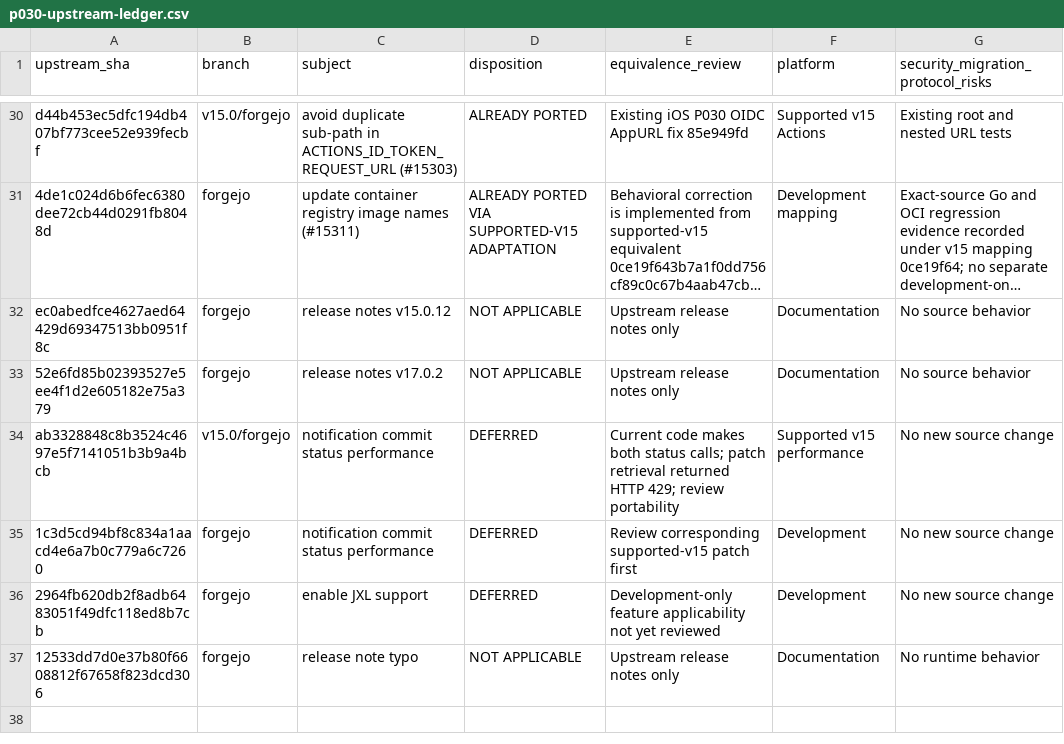
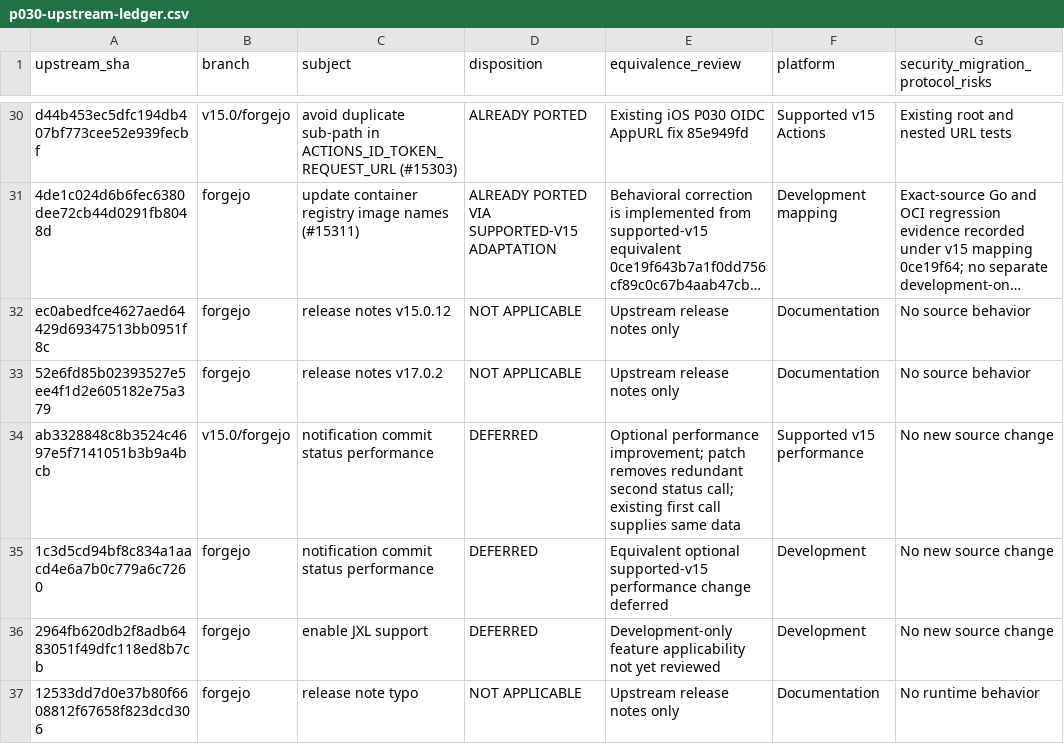
Before and after one commit to nghianguyen150612/Forgejo-iOS, a CSV file: docs/p030-upstream-ledger.csv, drawn as a sheet; only a part is shown, gaps mark what is left out; long unchanged cells end in ….

Commit message:
docs(p030): disposition notification performance patch

```diff
--- a/docs/p030-upstream-ledger.csv
+++ b/docs/p030-upstream-ledger.csv
@@ -33,4 +33,4 @@ ec0abedfce4627aed64429d69347513bb0951f8c,forgejo,release notes v15.0.12,NOT APPL
 52e6fd85b02393527e5ee4f1d2e605182e75a379,forgejo,release notes v17.0.2,NOT APPLICABLE,Upstream release notes only,Documentation,No source behavior
-ab3328848c8b3524c4697e5f7141051b3b9a4bcb,v15.0/forgejo,notification commit status performance,DEFERRED,Current code makes both status calls; patch retrieval returned HTTP 429; review portability,Supported v15 performance,No new source change
-1c3d5cd94bf8c834a1aacd4e6a7b0c779a6c7260,forgejo,notification commit status performance,DEFERRED,Review corresponding supported-v15 patch first,Development,No new source change
+ab3328848c8b3524c4697e5f7141051b3b9a4bcb,v15.0/forgejo,notification commit status performance,DEFERRED,Optional performance improvement; patch removes redundant second status call; existing first call supplies same data,Supported v15 performance,No new source change
+1c3d5cd94bf8c834a1aacd4e6a7b0c779a6c7260,forgejo,notification commit status performance,DEFERRED,Equivalent optional supported-v15 performance change deferred,Development,No new source change
 2964fb620db2f8adb6483051f49dfc118ed8b7cb,forgejo,enable JXL support,DEFERRED,Development-only feature applicability not yet reviewed,Development,No new source change
```
Also changed, not shown: docs/p030-commit-map.csv, 1 other file.
